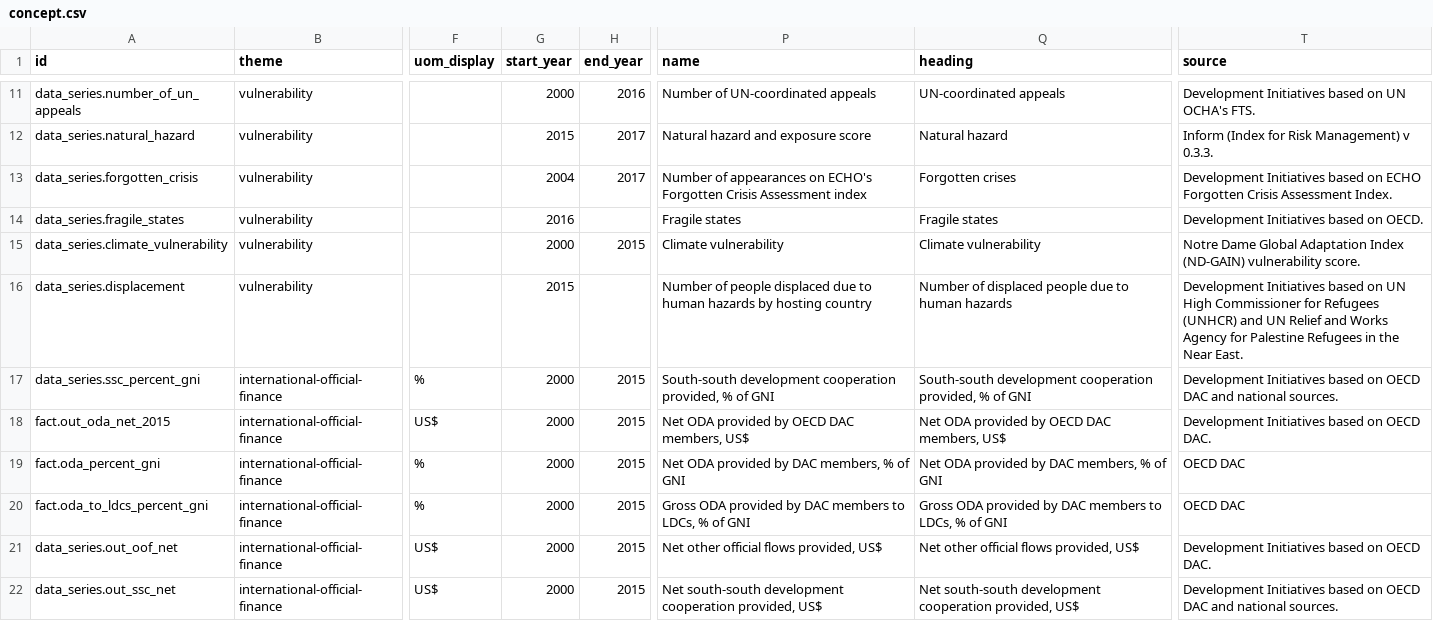
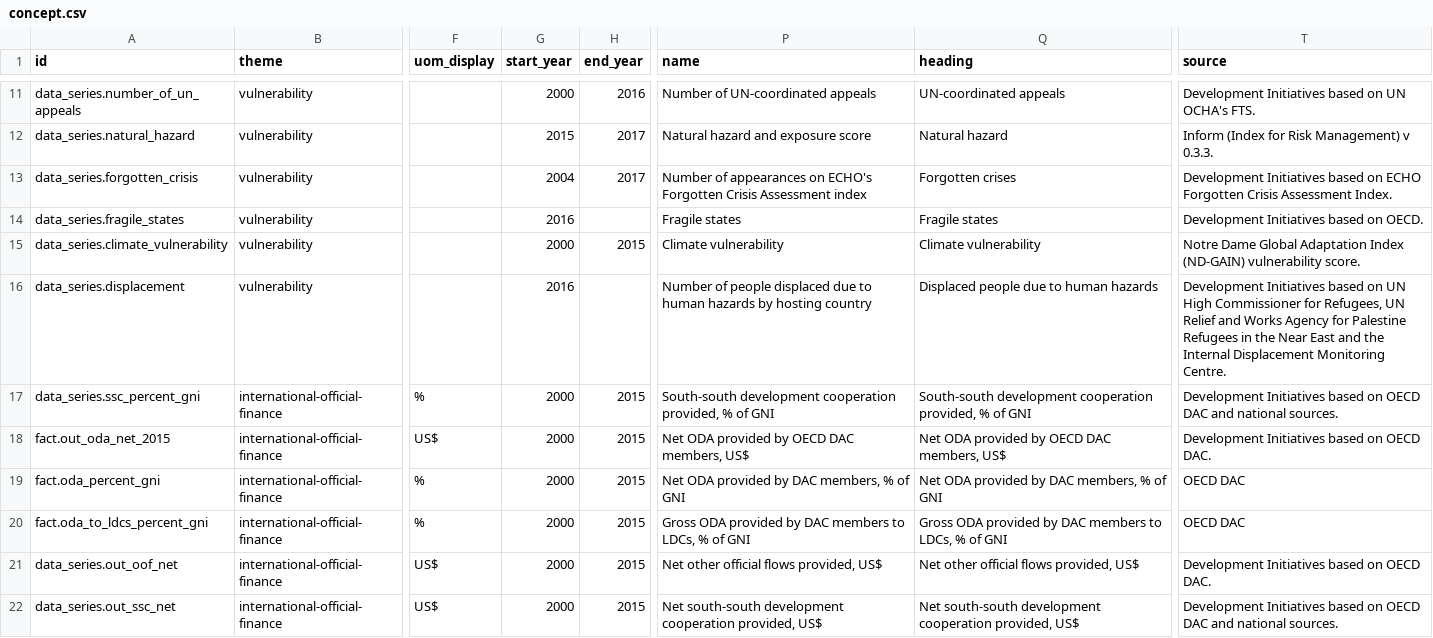
Before and after one commit to devinit/Datahub-cms, a CSV file: global-picture/concept.csv, drawn as a sheet; only a part is shown, gaps mark what is left out; the diff names each change by its address in the sheet, - before the commit and + after, or states it on an @@ line.

Commit message:
Updated data_series.displacement.
'end_year', `heading` & `source`.

```diff
--- a/global-picture/concept.csv
+++ b/global-picture/concept.csv
-G16 (start_year): 2015
+G16 (start_year): 2016
-Q16 (heading): Number of displaced people due to human hazards
+Q16 (heading): Displaced people due to human hazards
-T16 (source): …Commissioner for Refugees (UNHCR) and UN Relief and Works Agency for Palestine Refugees in the Near East.
+T16 (source): …Commissioner for Refugees, UN Relief and Works Agency for Palestine Refugees in the Near East and the Internal Displacement Monitoring Centre.
```
